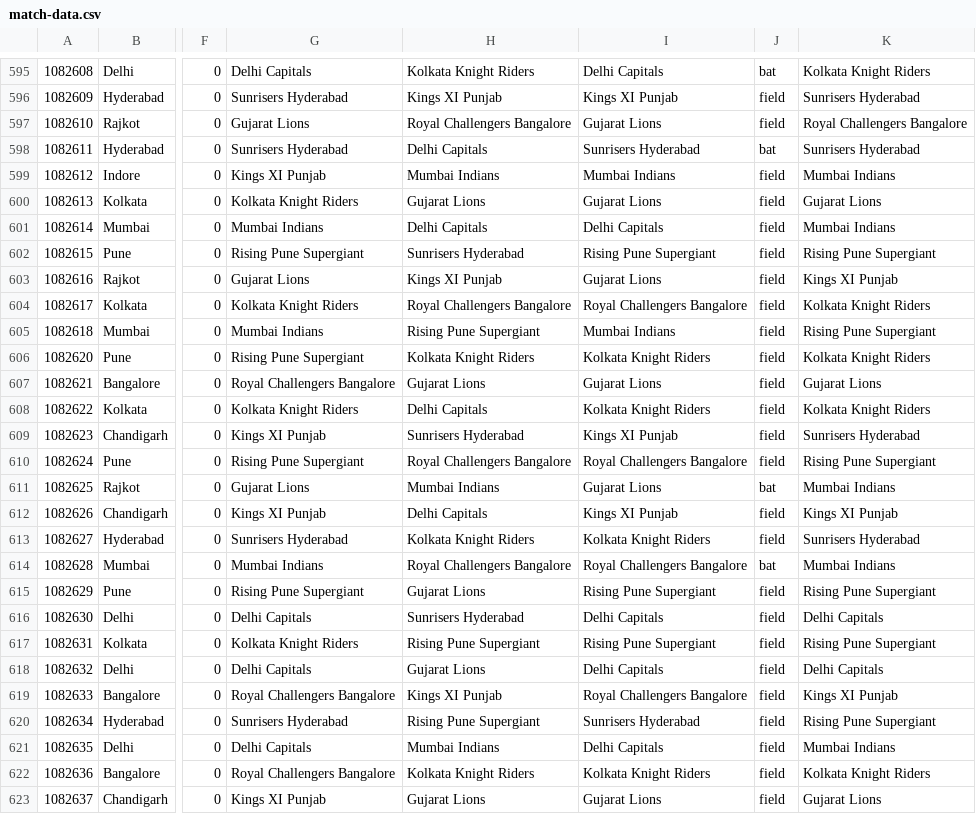
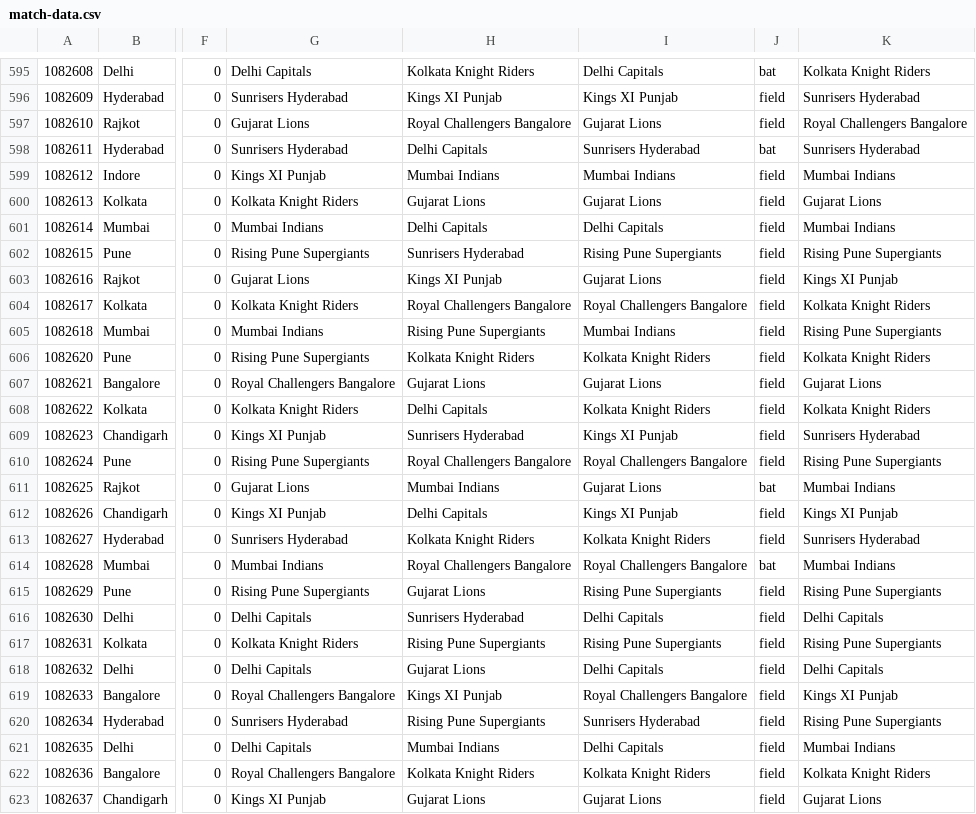
Before and after one commit to koushikkothagal/ipl-dashboard, a CSV file: src/main/resources/match-data.csv, drawn as a sheet; only a part is shown, gaps mark what is left out; the diff covers the shown part only; the diff names each change by its address in the sheet, - before the commit and + after, or states it on an @@ line.

Commit message:
Data set correction: multiple definitions of Rising Pune Supergiants(with and without )s

```diff
--- a/src/main/resources/match-data.csv
+++ b/src/main/resources/match-data.csv
-G602: Rising Pune Supergiant
+G602: Rising Pune Supergiants
-I602: Rising Pune Supergiant
+I602: Rising Pune Supergiants
-K602: Rising Pune Supergiant
+K602: Rising Pune Supergiants
-H605: Rising Pune Supergiant
+H605: Rising Pune Supergiants
-K605: Rising Pune Supergiant
+K605: Rising Pune Supergiants
-G606: Rising Pune Supergiant
+G606: Rising Pune Supergiants
-G610: Rising Pune Supergiant
+G610: Rising Pune Supergiants
-K610: Rising Pune Supergiant
+K610: Rising Pune Supergiants
-G615: Rising Pune Supergiant
+G615: Rising Pune Supergiants
-I615: Rising Pune Supergiant
+I615: Rising Pune Supergiants
-K615: Rising Pune Supergiant
+K615: Rising Pune Supergiants
-H617: Rising Pune Supergiant
+H617: Rising Pune Supergiants
-I617: Rising Pune Supergiant
+I617: Rising Pune Supergiants
-K617: Rising Pune Supergiant
+K617: Rising Pune Supergiants
-H620: Rising Pune Supergiant
+H620: Rising Pune Supergiants
-K620: Rising Pune Supergiant
+K620: Rising Pune Supergiants
```
Also changed, not shown: 16 edited cells elsewhere in this file.
